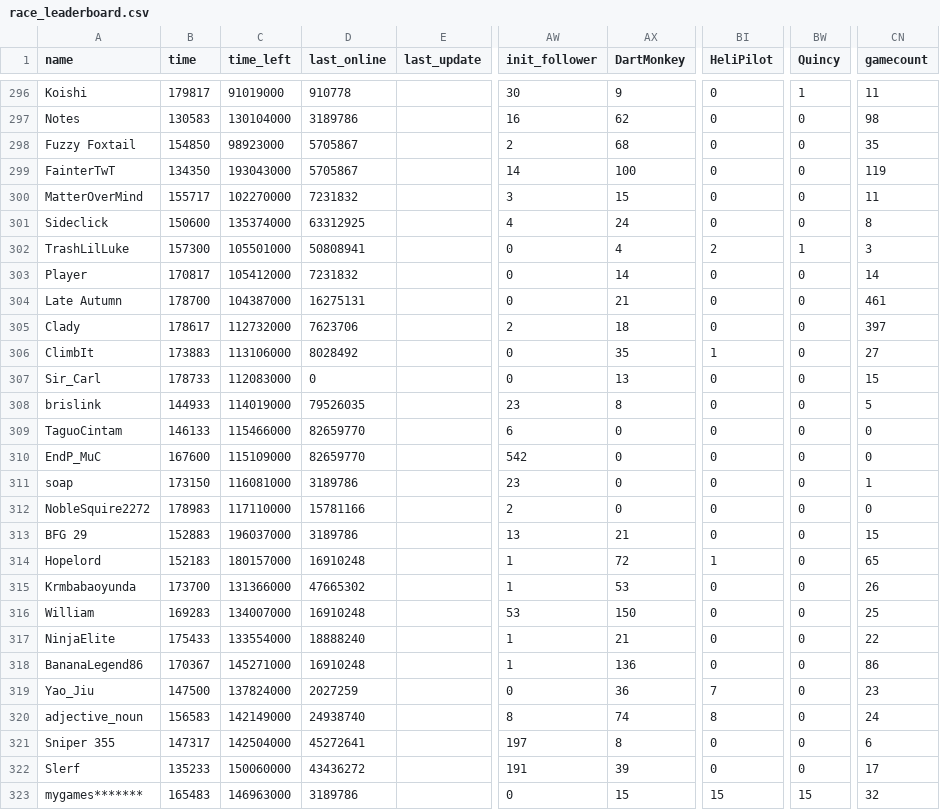
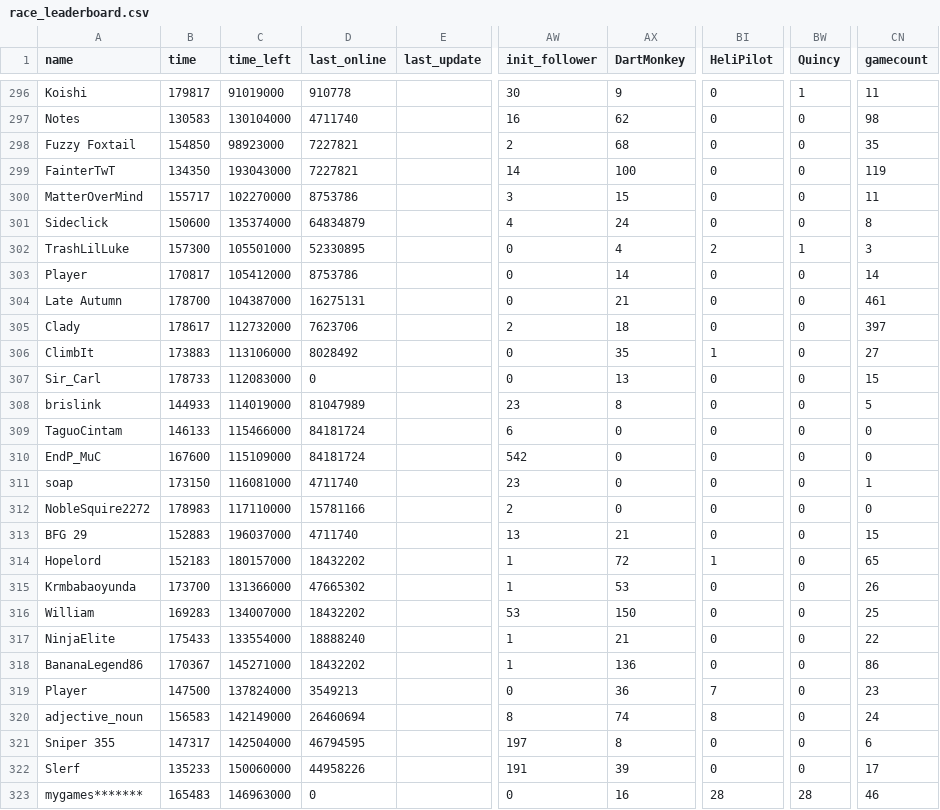
Before and after one commit to ducanup01/btd6race, a CSV file: race_leaderboard.csv, drawn as a sheet; only a part is shown, gaps mark what is left out; the diff covers the shown part only; the diff names each change by its address in the sheet, - before the commit and + after, or states it on an @@ line.

```diff
--- a/race_leaderboard.csv
+++ b/race_leaderboard.csv
-D297 (last_online): 3189786
+D297 (last_online): 4711740
-D298:D299 (last_online): 5705867
+D298:D299 (last_online): 7227821
-D300 (last_online): 7231832
+D300 (last_online): 8753786
-D301 (last_online): 63312925
+D301 (last_online): 64834879
-D302 (last_online): 50808941
+D302 (last_online): 52330895
-D303 (last_online): 7231832
+D303 (last_online): 8753786
-D308 (last_online): 79526035
+D308 (last_online): 81047989
-D309:D310 (last_online): 82659770
+D309:D310 (last_online): 84181724
-D311 (last_online): 3189786
+D311 (last_online): 4711740
-D313 (last_online): 3189786
+D313 (last_online): 4711740
-D314 (last_online): 16910248
+D314 (last_online): 18432202
-D316 (last_online): 16910248
+D316 (last_online): 18432202
-D318 (last_online): 16910248
+D318 (last_online): 18432202
-A319 (name): Yao_Jiu
+A319 (name): Player
-D319 (last_online): 2027259
+D319 (last_online): 3549213
-D320 (last_online): 24938740
+D320 (last_online): 26460694
-D321 (last_online): 45272641
+D321 (last_online): 46794595
-D322 (last_online): 43436272
+D322 (last_online): 44958226
-D323 (last_online): 3189786
+D323 (last_online): 0
-AX323 (DartMonkey): 15
+AX323 (DartMonkey): 16
-BI323 (HeliPilot): 15
+BI323 (HeliPilot): 28
-BW323 (Quincy): 15
+BW323 (Quincy): 28
-CN323 (gamecount): 32
+CN323 (gamecount): 46
```
Also changed, not shown: 133 edited cells elsewhere in this file.
